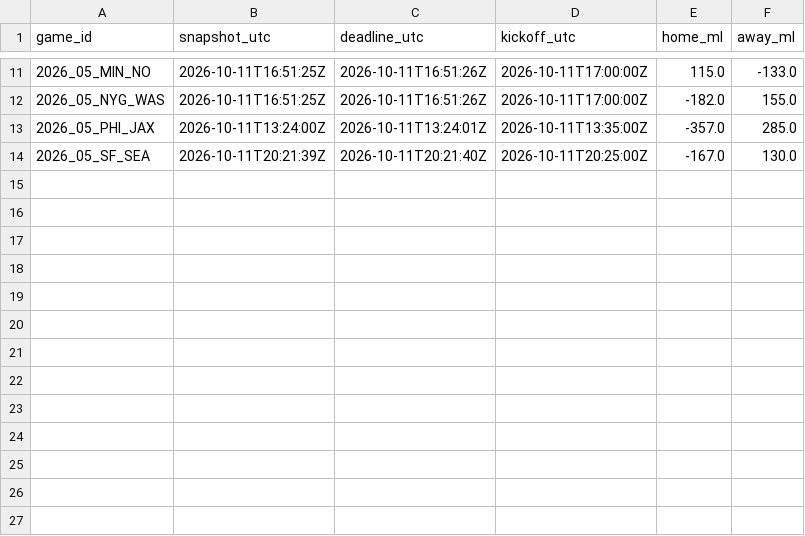
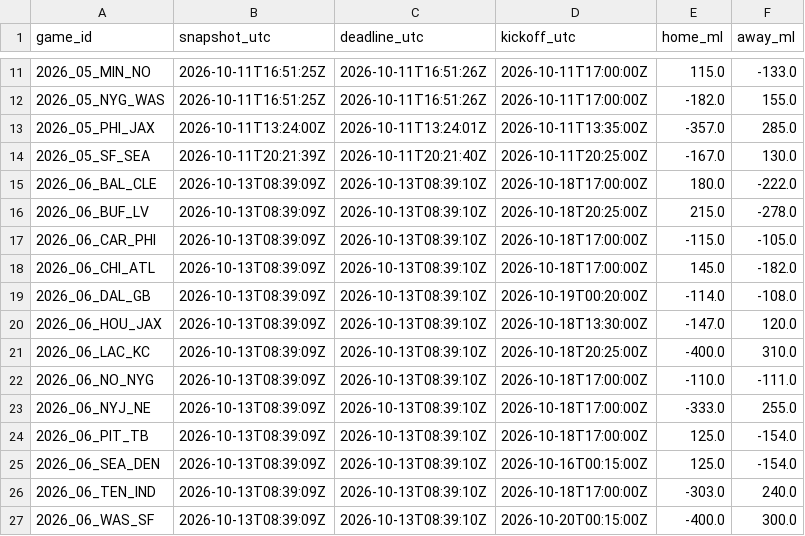
Before and after one commit to stiff25/NFL-Model, a CSV file: data/pregame_deadline_odds_2026.csv, drawn as a sheet; only a part is shown, gaps mark what is left out.

```diff
--- a/data/pregame_deadline_odds_2026.csv
+++ b/data/pregame_deadline_odds_2026.csv
@@ -14 +14,14 @@ game_id,snapshot_utc,deadline_utc,kickoff_utc,home_ml,away_ml
 2026_05_SF_SEA,2026-10-11T20:21:39Z,2026-10-11T20:21:40Z,2026-10-11T20:25:00Z,-167.0,130.0
+2026_06_BAL_CLE,2026-10-13T08:39:09Z,2026-10-13T08:39:10Z,2026-10-18T17:00:00Z,180.0,-222.0
+2026_06_BUF_LV,2026-10-13T08:39:09Z,2026-10-13T08:39:10Z,2026-10-18T20:25:00Z,215.0,-278.0
+2026_06_CAR_PHI,2026-10-13T08:39:09Z,2026-10-13T08:39:10Z,2026-10-18T17:00:00Z,-115.0,-105.0
+2026_06_CHI_ATL,2026-10-13T08:39:09Z,2026-10-13T08:39:10Z,2026-10-18T17:00:00Z,145.0,-182.0
+2026_06_DAL_GB,2026-10-13T08:39:09Z,2026-10-13T08:39:10Z,2026-10-19T00:20:00Z,-114.0,-108.0
+2026_06_HOU_JAX,2026-10-13T08:39:09Z,2026-10-13T08:39:10Z,2026-10-18T13:30:00Z,-147.0,120.0
+2026_06_LAC_KC,2026-10-13T08:39:09Z,2026-10-13T08:39:10Z,2026-10-18T20:25:00Z,-400.0,310.0
+2026_06_NO_NYG,2026-10-13T08:39:09Z,2026-10-13T08:39:10Z,2026-10-18T17:00:00Z,-110.0,-111.0
+2026_06_NYJ_NE,2026-10-13T08:39:09Z,2026-10-13T08:39:10Z,2026-10-18T17:00:00Z,-333.0,255.0
+2026_06_PIT_TB,2026-10-13T08:39:09Z,2026-10-13T08:39:10Z,2026-10-18T17:00:00Z,125.0,-154.0
+2026_06_SEA_DEN,2026-10-13T08:39:09Z,2026-10-13T08:39:10Z,2026-10-16T00:15:00Z,125.0,-154.0
+2026_06_TEN_IND,2026-10-13T08:39:09Z,2026-10-13T08:39:10Z,2026-10-18T17:00:00Z,-303.0,240.0
+2026_06_WAS_SF,2026-10-13T08:39:09Z,2026-10-13T08:39:10Z,2026-10-20T00:15:00Z,-400.0,300.0
```
Also changed, not shown: 6 other files.
